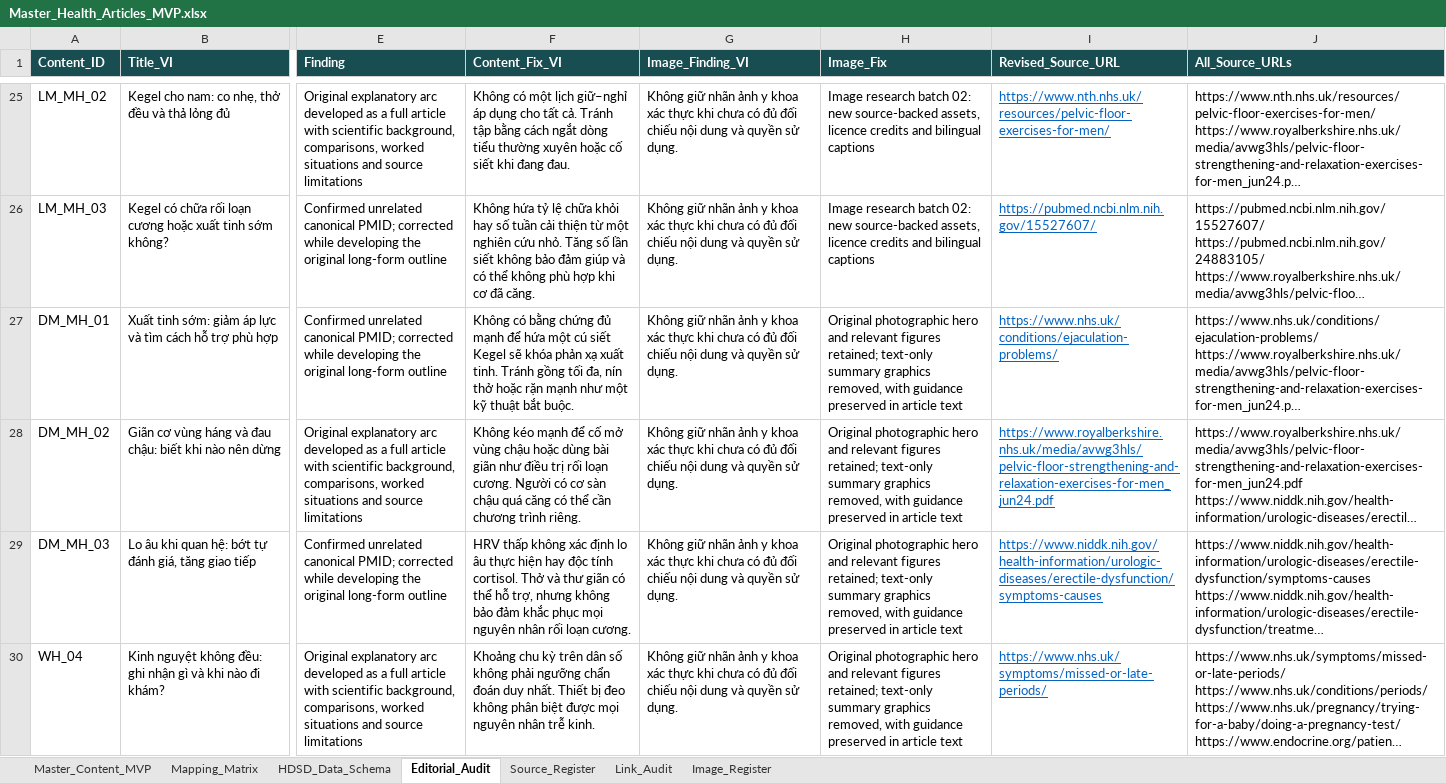
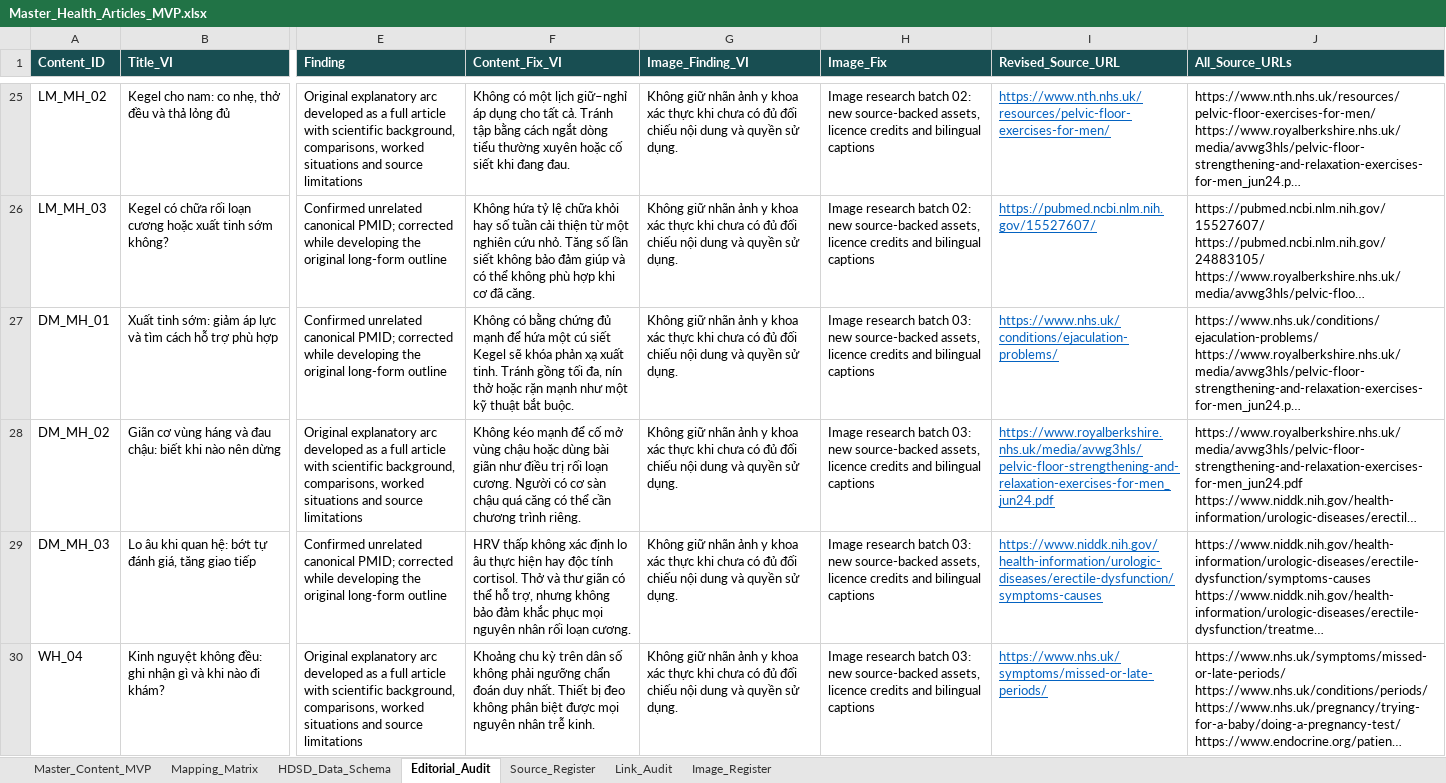
Before and after one commit to HandQ2212/test-repo, an Excel workbook: docs/Master_Health_Articles_MVP.xlsx, sheet Editorial_Audit, drawn as a sheet; only a part is shown, gaps mark what is left out; long unchanged cells end in …; values as stored, in another font and other column widths than the file's, no borders; the diff covers the shown part only; the diff names each change by its address in the sheet, - before the commit and + after, or states it on an @@ line.

Commit message:
feat(images): curate sourced images for third fifteen-article batch

```diff
--- a/docs/Master_Health_Articles_MVP.xlsx (sheet Editorial_Audit)
+++ b/docs/Master_Health_Articles_MVP.xlsx (sheet Editorial_Audit)
-H27:H30 (Image_Fix): Original photographic hero and relevant figures retained; text-only summary graphics removed, with guidance preserved in article text
+H27:H30 (Image_Fix): Image research batch 03: new source-backed assets, licence credits and bilingual captions
```
Also changed, not shown: 11 edited cells elsewhere in this sheet, sheet Image_Register, sheet Master_Content_MVP, docs/Master_Health_Articles_MVP - 30 Blog Topics.xlsx, docs/Mens_Wellness_Content_Roadmap.xlsx, 53 other files.
